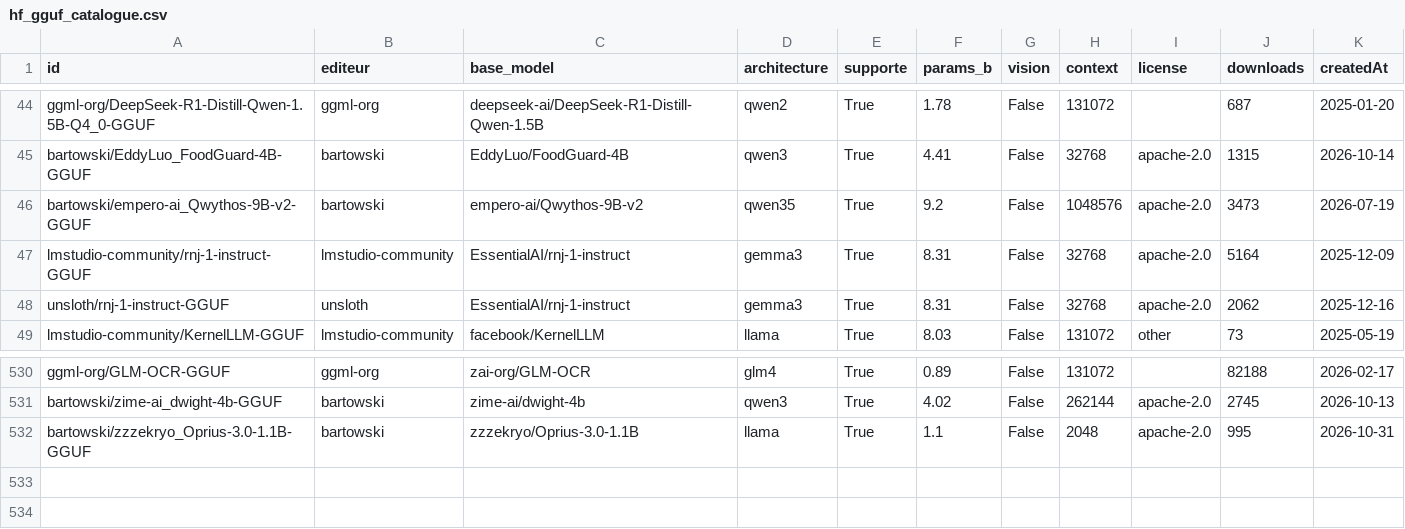
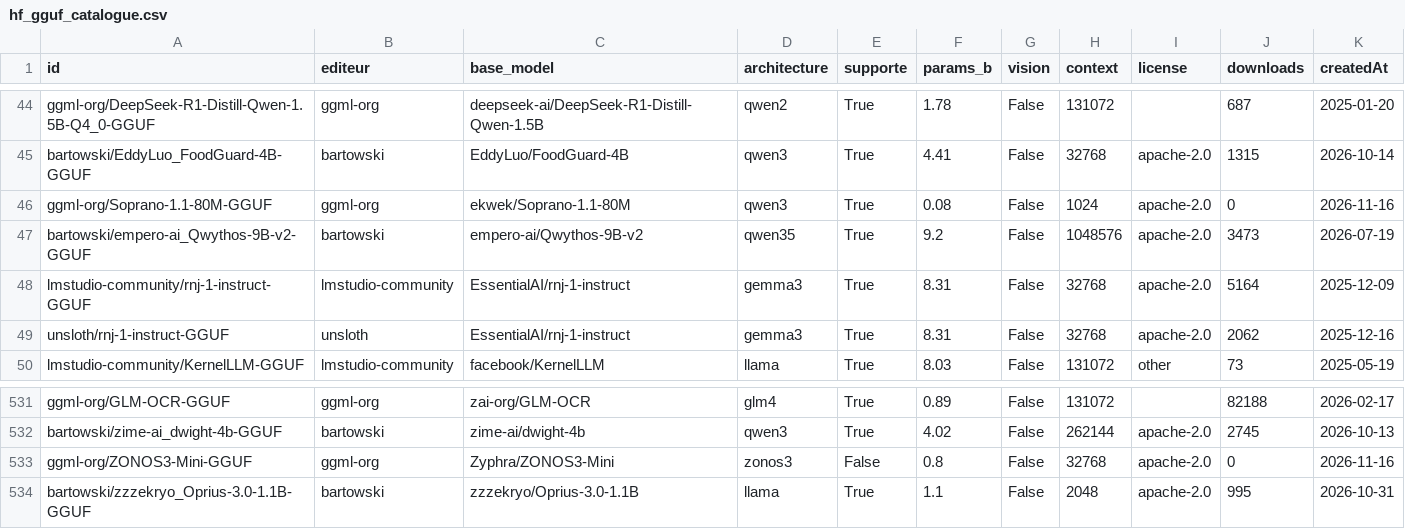
Before and after one commit to ggaldrat/crampon, a CSV file: hf_gguf_catalogue.csv, drawn as a sheet; only a part is shown, gaps mark what is left out; rows hold the shown columns only; the diff names each change by its address in the sheet, - before the commit and + after, or states it on an @@ line.

```diff
--- a/hf_gguf_catalogue.csv
+++ b/hf_gguf_catalogue.csv
+row 46: ggml-org/Soprano-1.1-80M-GGUF | ggml-org | ekwek/Soprano-1.1-80M | qwen3 | True | 0.08 | False | 1024 | apache-2.0 | 0 | 2026-11-16
+row 533: ggml-org/ZONOS3-Mini-GGUF | ggml-org | Zyphra/ZONOS3-Mini | zonos3 | False | 0.8 | False | 32768 | apache-2.0 | 0 | 2026-11-16
```
Also changed, not shown: 2 other files.
